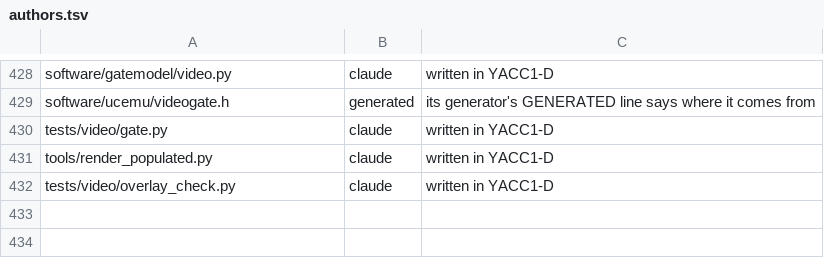
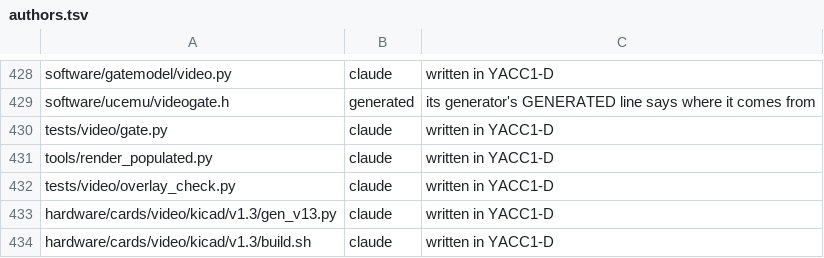
Before and after one commit to ksr/YACC1-D, a TSV file: tools/authors.tsv, drawn as a sheet; only a part is shown, gaps mark what is left out; the diff names each change by its address in the sheet, - before the commit and + after, or states it on an @@ line.

```diff
--- a/tools/authors.tsv
+++ b/tools/authors.tsv
+row 433: hardware/cards/video/kicad/v1.3/gen_v13.py | claude | written in YACC1-D
+row 434: hardware/cards/video/kicad/v1.3/build.sh | claude | written in YACC1-D
```
Also changed, not shown: 41 other files.
